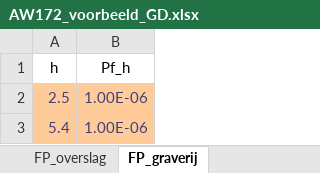
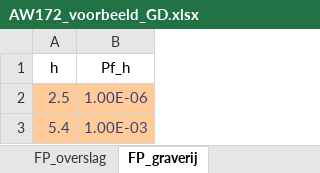
Before and after one commit to kkpdata/faalkansbeheer, an Excel workbook: scripts/example_input/AW172_voorbeeld_GD.xlsx, sheet FP_graverij, drawn as a sheet; values as stored, in another font and other column widths than the file's, no borders; the diff names each change by its address in the sheet, - before the commit and + after, or states it on an @@ line.

```diff
--- a/scripts/example_input/AW172_voorbeeld_GD.xlsx (sheet FP_graverij)
+++ b/scripts/example_input/AW172_voorbeeld_GD.xlsx (sheet FP_graverij)
-B3 (Pf_h): 1.00E-06
+B3 (Pf_h): 1.00E-03
```
Also changed, not shown: sheet scenario1, 2 other files.
